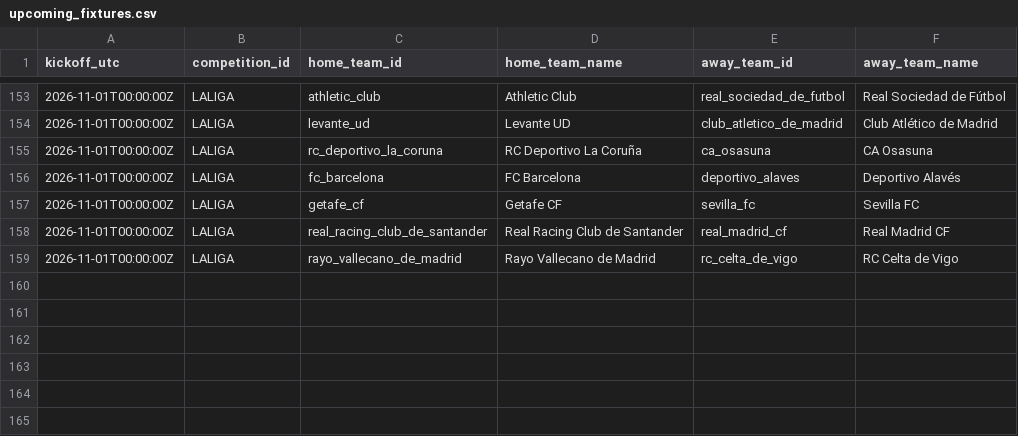
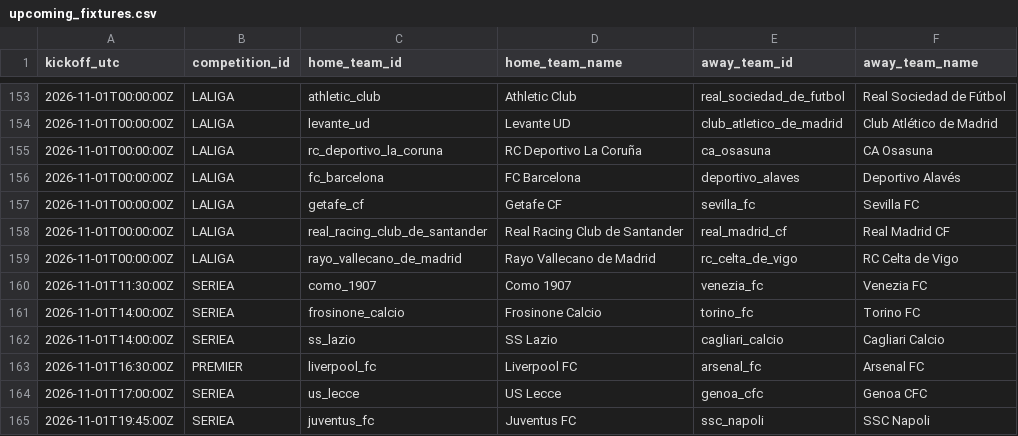
Before and after one commit to alesinho777/botinho777, a CSV file: data/raw/upcoming_fixtures.csv, drawn as a sheet; only a part is shown, gaps mark what is left out; the diff names each change by its address in the sheet, - before the commit and + after, or states it on an @@ line.

```diff
--- a/data/raw/upcoming_fixtures.csv
+++ b/data/raw/upcoming_fixtures.csv
+row 160: 2026-11-01T11:30:00Z | SERIEA | como_1907 | Como 1907 | venezia_fc | Venezia FC
+row 161: 2026-11-01T14:00:00Z | SERIEA | frosinone_calcio | Frosinone Calcio | torino_fc | Torino FC
+row 162: 2026-11-01T14:00:00Z | SERIEA | ss_lazio | SS Lazio | cagliari_calcio | Cagliari Calcio
+row 163: 2026-11-01T16:30:00Z | PREMIER | liverpool_fc | Liverpool FC | arsenal_fc | Arsenal FC
+row 164: 2026-11-01T17:00:00Z | SERIEA | us_lecce | US Lecce | genoa_cfc | Genoa CFC
+row 165: 2026-11-01T19:45:00Z | SERIEA | juventus_fc | Juventus FC | ssc_napoli | SSC Napoli
```
